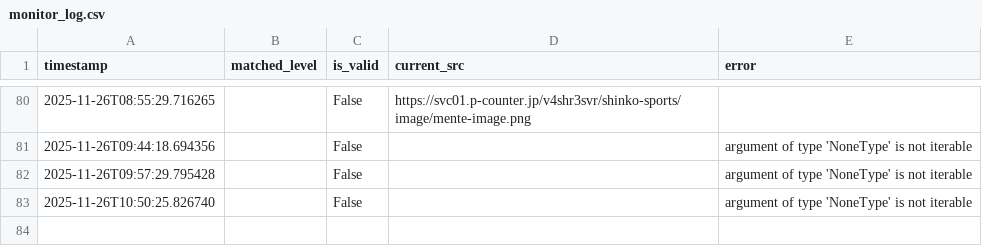
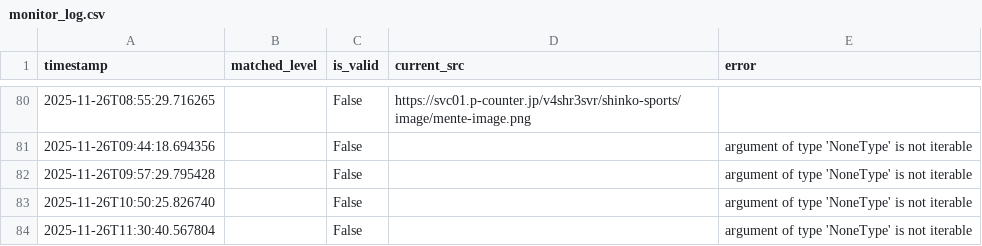
Before and after one commit to decccca-commits/image-monitor, a CSV file: results/monitor_log.csv, drawn as a sheet; only a part is shown, gaps mark what is left out.

```diff
--- a/results/monitor_log.csv
+++ b/results/monitor_log.csv
@@ -83 +83,2 @@ timestamp,matched_level,is_valid,current_src,error
 2025-11-26T10:50:25.826740,,False,,argument of type 'NoneType' is not iterable
+2025-11-26T11:30:40.567804,,False,,argument of type 'NoneType' is not iterable
```
Also changed, not shown: 1 other file.
